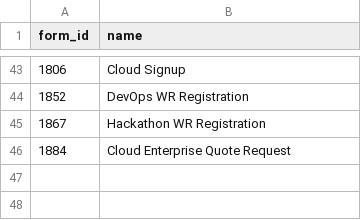
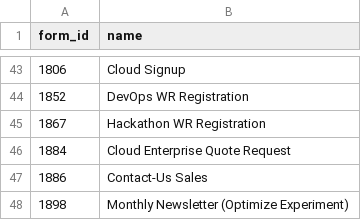
Before and after one commit to mattermost/mattermost-data-warehouse, a CSV file: transform/snowflake-dbt/data/marketo_form_names.csv, drawn as a sheet; only a part is shown, gaps mark what is left out; the diff names each change by its address in the sheet, - before the commit and + after, or states it on an @@ line.

Commit message:
Update marketo_form_names.csv

```diff
--- a/transform/snowflake-dbt/data/marketo_form_names.csv
+++ b/transform/snowflake-dbt/data/marketo_form_names.csv
+row 47: 1886 | Contact-Us Sales
+row 48: 1898 | Monthly Newsletter (Optimize Experiment)
```
